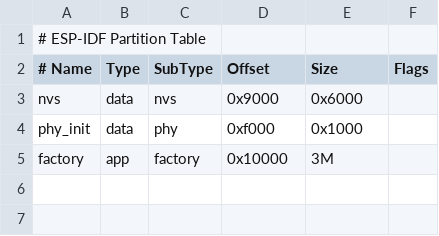
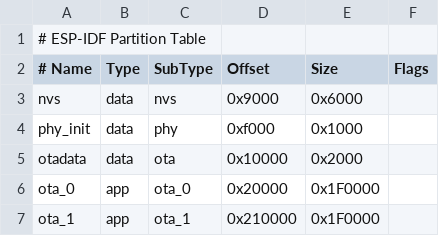
Before and after one commit to lukasbm/obegransad, a CSV file: partitions.csv, drawn as a sheet; removed rows and columns are numbered as before the commit, all else as after; the diff names each change by its address in the sheet, - before the commit and + after, or states it on an @@ line.

```diff
--- a/partitions.csv
+++ b/partitions.csv
-row 5: factory | app | factory | 0x10000 | 3M
+row 5: otadata | data | ota | 0x10000 | 0x2000
+row 6: ota_0 | app | ota_0 | 0x20000 | 0x1F0000
+row 7: ota_1 | app | ota_1 | 0x210000 | 0x1F0000
```
Also changed, not shown: 13 other files.
